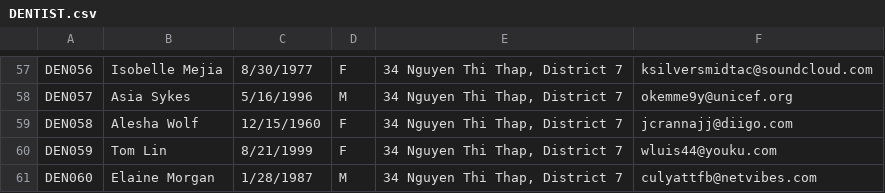
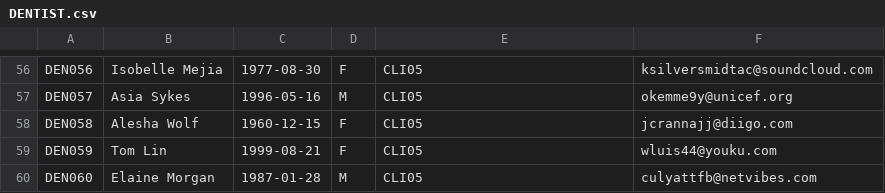
Before and after one commit to khoaly811/DBMS-21HTTT2-Group07, a CSV file: csv/DENTIST.csv, drawn as a sheet; only a part is shown, gaps mark what is left out; addresses are those after the commit; the diff covers the shown part only; the diff names each change by its address in the sheet, - before the commit and + after, or states it on an @@ line.

```diff
--- a/csv/DENTIST.csv
+++ b/csv/DENTIST.csv
-C56: 8/30/1977
+C56: 1977-08-30
-E56:E60: 34 Nguyen Thi Thap, District 7
+E56:E60: CLI05
-C57: 5/16/1996
+C57: 1996-05-16
-C58: 12/15/1960
+C58: 1960-12-15
-C59: 8/21/1999
+C59: 1999-08-21
-C60: 1/28/1987
+C60: 1987-01-28
```
Also changed, not shown: 1 removed row and 110 edited cells elsewhere in this file.
